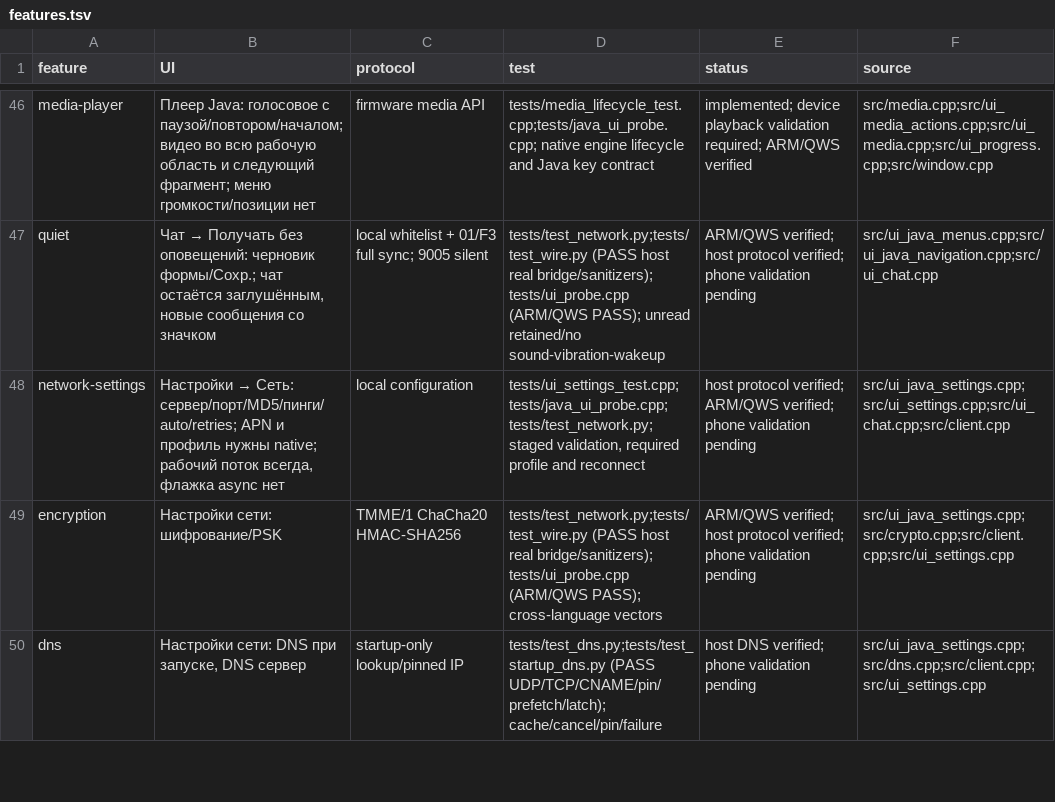
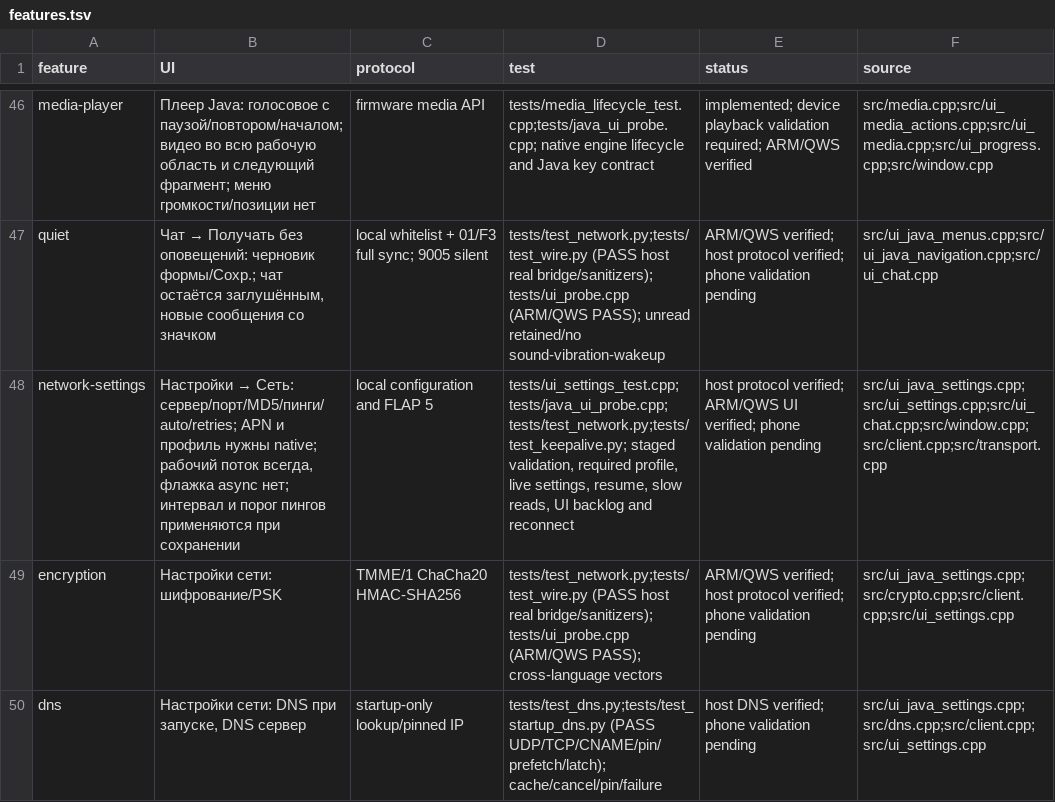
Before and after one commit to Tamahome-M/icq-tg-bridge, a TSV file: native-v8/features.tsv, drawn as a sheet; only a part is shown, gaps mark what is left out.

```diff
--- a/native-v8/features.tsv
+++ b/native-v8/features.tsv
@@ -47,3 +47,3 @@ media-player	Плеер Java: голосовое с паузой/повторо
 quiet	Чат → Получать без оповещений: черновик формы/Сохр.; чат остаётся заглушённым, новые сообщения со значком	local whitelist + 01/F3 full sync; 9005 silent	tests/test_network.py;tests/test_wire.py (PASS host real bridge/sanitizers); tests/ui_probe.cpp (ARM/QWS PASS); unread retained/no sound-vibration-wakeup	ARM/QWS verified; host protocol verified; phone validation pending	src/ui_java_menus.cpp;src/ui_java_navigation.cpp;src/ui_chat.cpp
-network-settings	Настройки → Сеть: сервер/порт/MD5/пинги/auto/retries; APN и профиль нужны native; рабочий поток всегда, флажка async нет	local configuration	tests/ui_settings_test.cpp;tests/java_ui_probe.cpp;tests/test_network.py; staged validation, required profile and reconnect	host protocol verified; ARM/QWS verified; phone validation pending	src/ui_java_settings.cpp;src/ui_settings.cpp;src/ui_chat.cpp;src/client.cpp
+network-settings	Настройки → Сеть: сервер/порт/MD5/пинги/auto/retries; APN и профиль нужны native; рабочий поток всегда, флажка async нет; интервал и порог пингов применяются при сохранении	local configuration and FLAP 5	tests/ui_settings_test.cpp;tests/java_ui_probe.cpp;tests/test_network.py;tests/test_keepalive.py; staged validation, required profile, live settings, resume, slow reads, UI backlog and reconnect	host protocol verified; ARM/QWS UI verified; phone validation pending	src/ui_java_settings.cpp;src/ui_settings.cpp;src/ui_chat.cpp;src/window.cpp;src/client.cpp;src/transport.cpp
 encryption	Настройки сети: шифрование/PSK	TMME/1 ChaCha20 HMAC-SHA256	tests/test_network.py;tests/test_wire.py (PASS host real bridge/sanitizers); tests/ui_probe.cpp (ARM/QWS PASS); cross-language vectors	ARM/QWS verified; host protocol verified; phone validation pending	src/ui_java_settings.cpp;src/crypto.cpp;src/client.cpp;src/ui_settings.cpp
```
Also changed, not shown: 10 other files.
